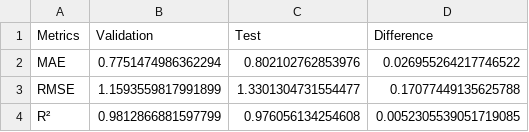
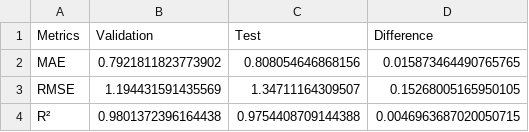
Before and after one commit to ArrayPowerPlay/ML_project, a CSV file: model_selection/validation_test_comparison.csv, drawn as a sheet.

```diff
--- a/model_selection/validation_test_comparison.csv
+++ b/model_selection/validation_test_comparison.csv
@@ -1,4 +1,4 @@
 Metrics,Validation,Test,Difference
-MAE,0.7751474986362294,0.802102762853976,0.026955264217746522
-RMSE,1.1593559817991899,1.3301304731554477,0.17077449135625788
-R²,0.9812866881597799,0.976056134254608,0.0052305539051719085
+MAE,0.7921811823773902,0.808054646868156,0.015873464490765765
+RMSE,1.194431591435569,1.34711164309507,0.15268005165950105
+R²,0.9801372396164438,0.9754408709144388,0.0046963687020050715
```
Also changed, not shown: model_selection/model_validation_ranking.csv, model_selection/test_predictions_detailed.csv, 7 other files.
